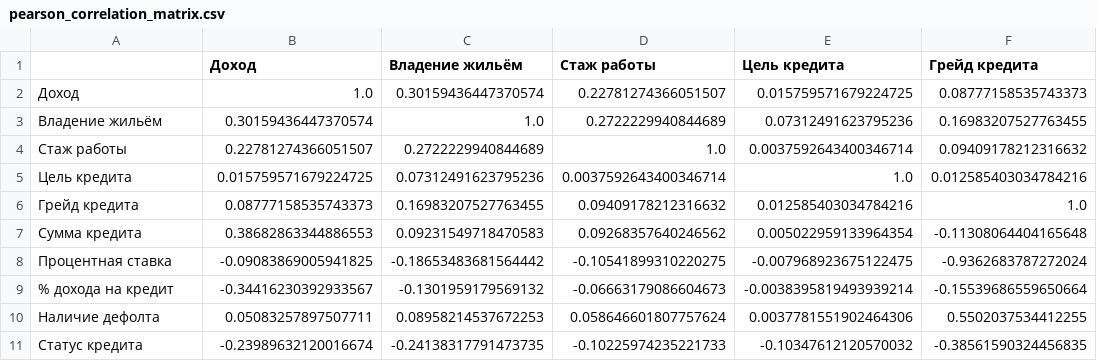
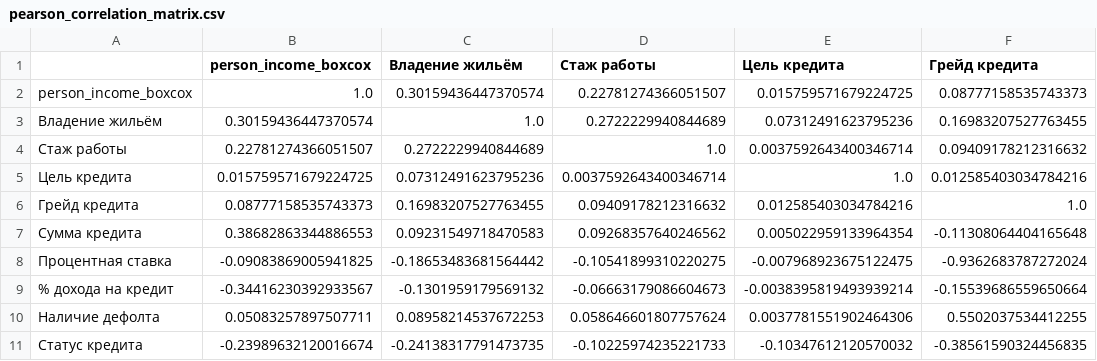
Before and after one commit to IvanMMMLich/loan-approval-prediction-v2, a CSV file: results/step5_feature_engineering/1_transformations/tables/pearson_correlation_matrix.csv, drawn as a sheet; only a part is shown; the diff names each change by its address in the sheet, - before the commit and + after, or states it on an @@ line.

```diff
--- a/results/step5_feature_engineering/1_transformations/tables/pearson_correlation_matrix.csv
+++ b/results/step5_feature_engineering/1_transformations/tables/pearson_correlation_matrix.csv
-B1: Доход
+B1: person_income_boxcox
-A2: Доход
+A2: person_income_boxcox
```
Also changed, not shown: results/step5_feature_engineering/1_transformations/tables/permutation_importance.csv, results/step5_feature_engineering/1_transformations/tables/spearman_correlation_matrix.csv, 13 other files.
